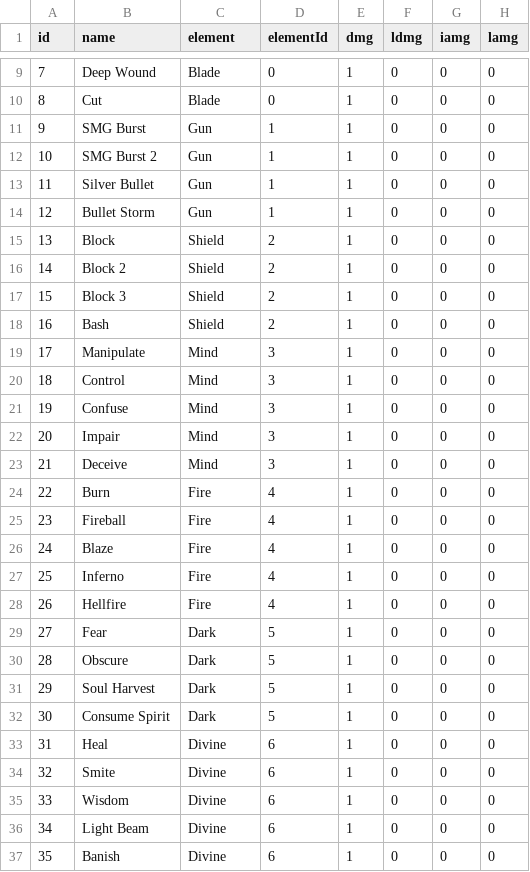
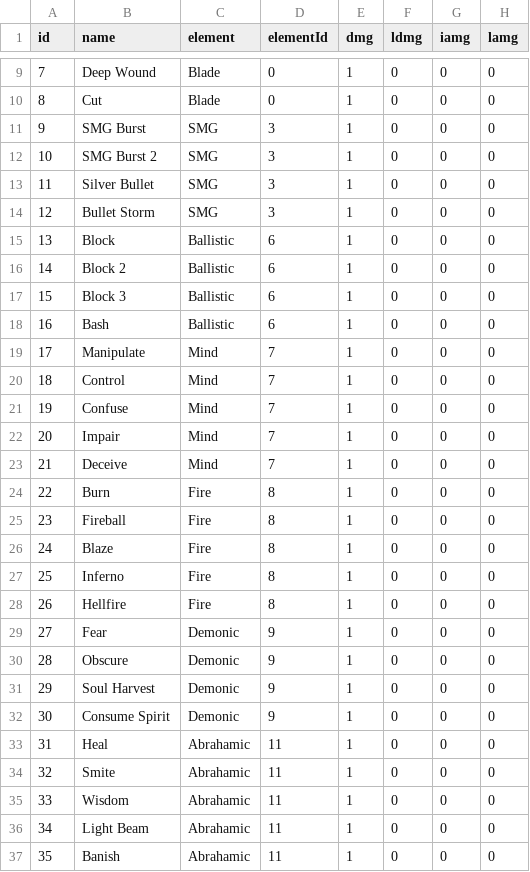
Before and after one commit to yakube/apps, a CSV file: defenders/data/tables/moves.csv, drawn as a sheet; only a part is shown, gaps mark what is left out; the diff names each change by its address in the sheet, - before the commit and + after, or states it on an @@ line.

```diff
--- a/defenders/data/tables/moves.csv
+++ b/defenders/data/tables/moves.csv
-C11:C14 (element): Gun
+C11:C14 (element): SMG
-D11:D14 (elementId): 1
+D11:D14 (elementId): 3
-C15:C18 (element): Shield
+C15:C18 (element): Ballistic
-D15:D18 (elementId): 2
+D15:D18 (elementId): 6
-D19:D23 (elementId): 3
+D19:D23 (elementId): 7
-D24:D28 (elementId): 4
+D24:D28 (elementId): 8
-C29:C32 (element): Dark
+C29:C32 (element): Demonic
-D29:D32 (elementId): 5
+D29:D32 (elementId): 9
-C33:C37 (element): Divine
+C33:C37 (element): Abrahamic
-D33:D37 (elementId): 6
+D33:D37 (elementId): 11
```
Also changed, not shown: defenders/data/tables/entyp.csv, defenders/data/tables/obstructs.csv, 2 other files.
